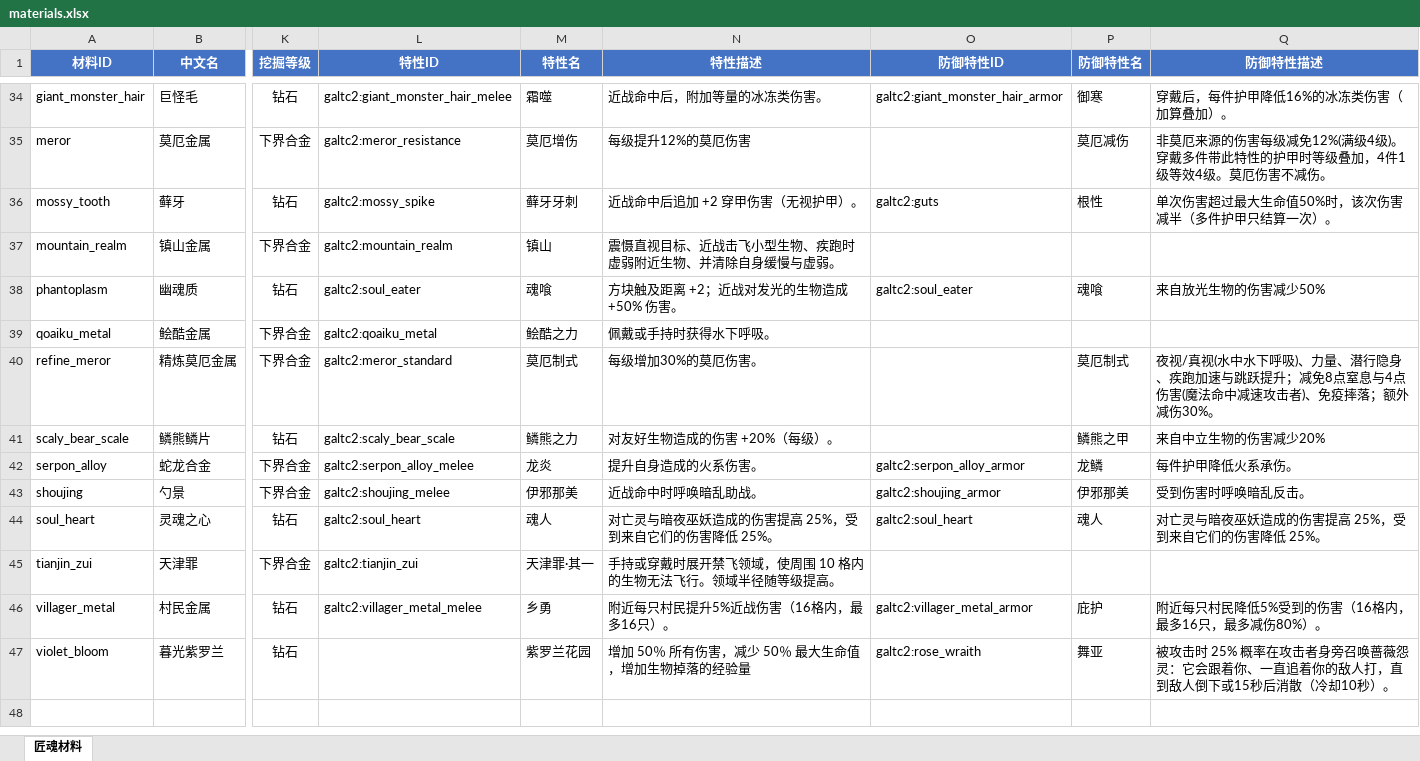
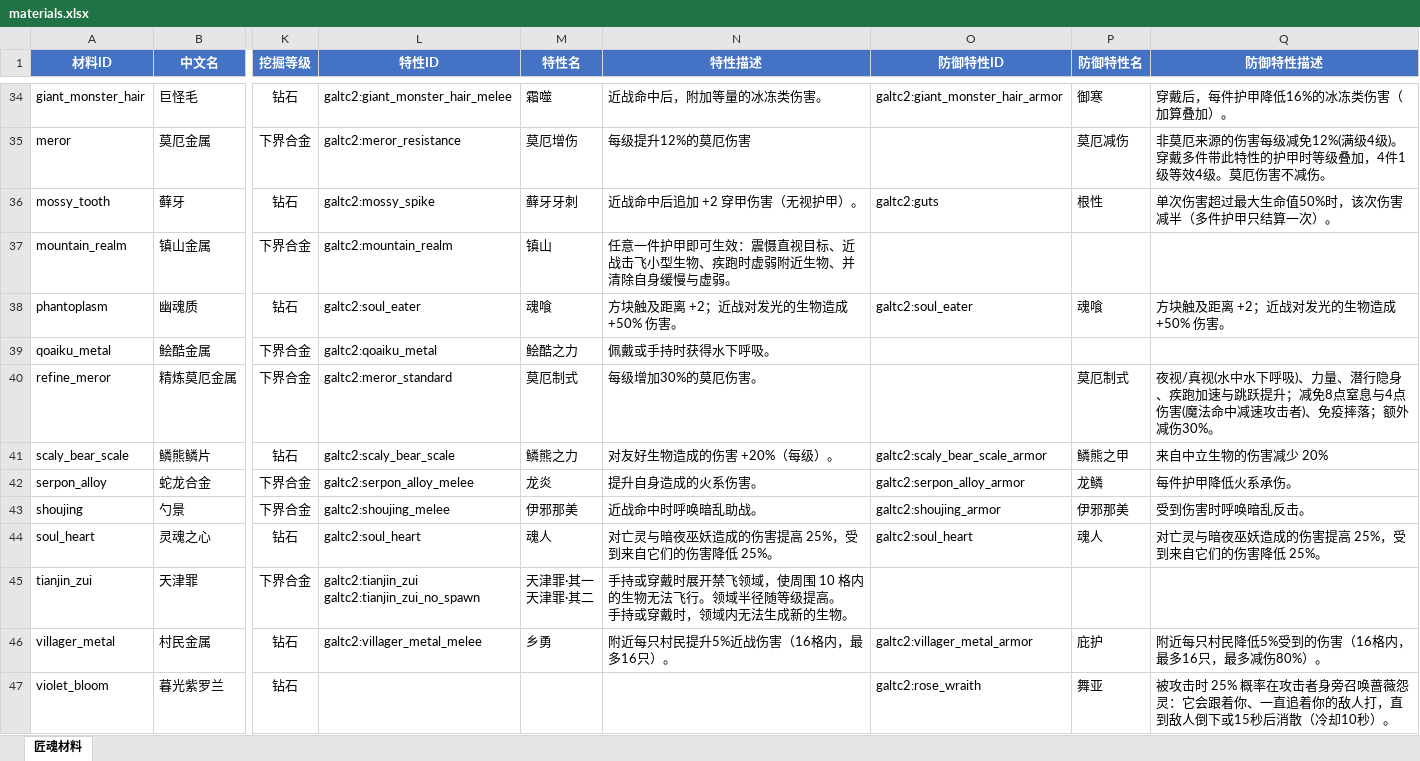
Before and after one commit to zhaohongbingg/galtc, an Excel workbook: materials.xlsx, sheet 匠魂材料, drawn as a sheet; only a part is shown, gaps mark what is left out; values as stored, in another font and other column widths than the file's, no borders; ↵ is a line break in a cell; the diff covers the shown part only; the diff names each change by its address in the sheet, - before the commit and + after, or states it on an @@ line.

Commit message:
docs: 同步 materials.xlsx 与当前材料数据
- 补齐各材料缺失的「防御特性ID / 名称」（此前只有描述）
- 按 lang 更新特性描述：水仙（低于自身最大生命一半）、对赌（幸运²）、海豹（阈值 50）、夜羊、黑百合、财迷、丛雨丸、复魂尸杀手、鳞熊、山境、莫厄制式等
- 天津罪补上第二个特性「天津罪·其二」（tianjin_zui_no_spawn）
- 紫罗兰花园不在工具侧，清掉误填的特性名/描述（其防御特性已在防御列）
- meror / refine_meror 暂不动：xlsx 记为工具特性，而 traits json 挂在 armor 上，待确认归属

```diff
--- a/materials.xlsx (sheet 匠魂材料)
+++ b/materials.xlsx (sheet 匠魂材料)
-N37 (特性描述): 震慑直视目标、近战击飞小型生物、疾跑时虚弱附近生物、并清除自身缓慢与虚弱。
+N37 (特性描述): 任意一件护甲即可生效：震慑直视目标、近战击飞小型生物、疾跑时虚弱附近生物、并清除自身缓慢与虚弱。
-Q38 (防御特性描述): 来自放光生物的伤害减少50%
+Q38 (防御特性描述): 方块触及距离 +2；近战对发光的生物造成 +50% 伤害。
-O41 (防御特性ID): (empty)
+O41 (防御特性ID): galtc2:scaly_bear_scale_armor
-Q41 (防御特性描述): 来自中立生物的伤害减少20%
+Q41 (防御特性描述): 来自中立生物的伤害减少 20%
-L45 (特性ID): galtc2:tianjin_zui
+L45 (特性ID): galtc2:tianjin_zui ↵ galtc2:tianjin_zui_no_spawn
-M45 (特性名): 天津罪·其一
+M45 (特性名): 天津罪·其一 ↵ 天津罪·其二
-N45 (特性描述): …级提高。
+N45 (特性描述): …级提高。 ↵ 手持或穿戴时，领域内无法生成新的生物。
-M47 (特性名): 紫罗兰花园
+M47 (特性名): (empty)
-N47 (特性描述): 增加 50％ 所有伤害，减少 50％ 最大生命值，增加生物掉落的经验量
+N47 (特性描述): (empty)
```
Also changed, not shown: 30 edited cells elsewhere in this sheet.
